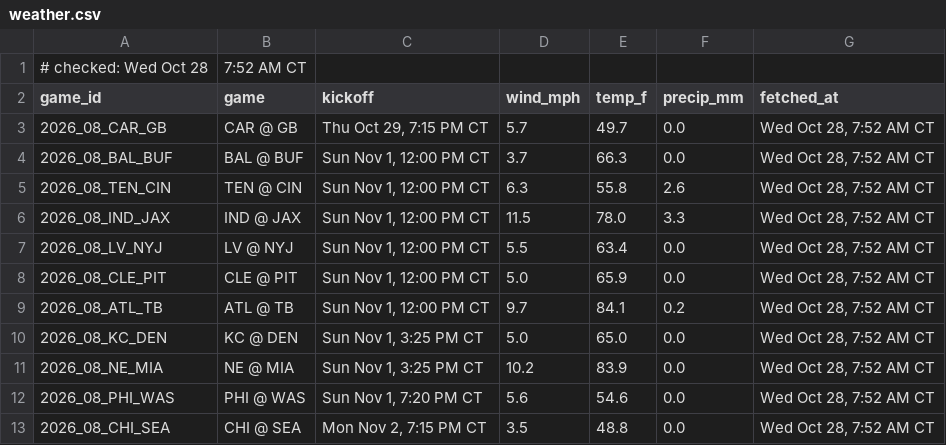
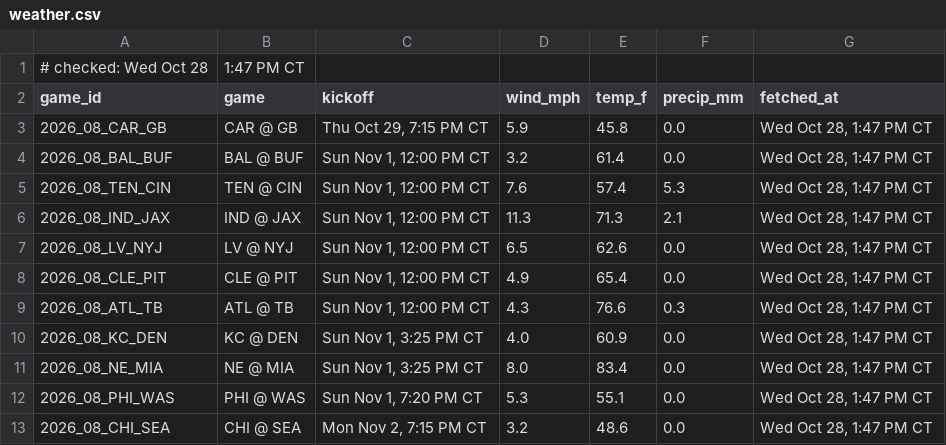
Before and after one commit to Ratboy3/The-Rat-Report, a CSV file: weather.csv, drawn as a sheet.

```diff
--- a/weather.csv
+++ b/weather.csv
@@ -1,13 +1,13 @@
-# checked: Wed Oct 28, 7:52 AM CT
+# checked: Wed Oct 28, 1:47 PM CT
 game_id,game,kickoff,wind_mph,temp_f,precip_mm,fetched_at
-2026_08_CAR_GB,CAR @ GB,"Thu Oct 29, 7:15 PM CT",5.7,49.7,0.0,"Wed Oct 28, 7:52 AM CT"
-2026_08_BAL_BUF,BAL @ BUF,"Sun Nov 1, 12:00 PM CT",3.7,66.3,0.0,"Wed Oct 28, 7:52 AM CT"
-2026_08_TEN_CIN,TEN @ CIN,"Sun Nov 1, 12:00 PM CT",6.3,55.8,2.6,"Wed Oct 28, 7:52 AM CT"
-2026_08_IND_JAX,IND @ JAX,"Sun Nov 1, 12:00 PM CT",11.5,78.0,3.3,"Wed Oct 28, 7:52 AM CT"
-2026_08_LV_NYJ,LV @ NYJ,"Sun Nov 1, 12:00 PM CT",5.5,63.4,0.0,"Wed Oct 28, 7:52 AM CT"
-2026_08_CLE_PIT,CLE @ PIT,"Sun Nov 1, 12:00 PM CT",5.0,65.9,0.0,"Wed Oct 28, 7:52 AM CT"
-2026_08_ATL_TB,ATL @ TB,"Sun Nov 1, 12:00 PM CT",9.7,84.1,0.2,"Wed Oct 28, 7:52 AM CT"
-2026_08_KC_DEN,KC @ DEN,"Sun Nov 1, 3:25 PM CT",5.0,65.0,0.0,"Wed Oct 28, 7:52 AM CT"
-2026_08_NE_MIA,NE @ MIA,"Sun Nov 1, 3:25 PM CT",10.2,83.9,0.0,"Wed Oct 28, 7:52 AM CT"
-2026_08_PHI_WAS,PHI @ WAS,"Sun Nov 1, 7:20 PM CT",5.6,54.6,0.0,"Wed Oct 28, 7:52 AM CT"
-2026_08_CHI_SEA,CHI @ SEA,"Mon Nov 2, 7:15 PM CT",3.5,48.8,0.0,"Wed Oct 28, 7:52 AM CT"
+2026_08_CAR_GB,CAR @ GB,"Thu Oct 29, 7:15 PM CT",5.9,45.8,0.0,"Wed Oct 28, 1:47 PM CT"
+2026_08_BAL_BUF,BAL @ BUF,"Sun Nov 1, 12:00 PM CT",3.2,61.4,0.0,"Wed Oct 28, 1:47 PM CT"
+2026_08_TEN_CIN,TEN @ CIN,"Sun Nov 1, 12:00 PM CT",7.6,57.4,5.3,"Wed Oct 28, 1:47 PM CT"
+2026_08_IND_JAX,IND @ JAX,"Sun Nov 1, 12:00 PM CT",11.3,71.3,2.1,"Wed Oct 28, 1:47 PM CT"
+2026_08_LV_NYJ,LV @ NYJ,"Sun Nov 1, 12:00 PM CT",6.5,62.6,0.0,"Wed Oct 28, 1:47 PM CT"
+2026_08_CLE_PIT,CLE @ PIT,"Sun Nov 1, 12:00 PM CT",4.9,65.4,0.0,"Wed Oct 28, 1:47 PM CT"
+2026_08_ATL_TB,ATL @ TB,"Sun Nov 1, 12:00 PM CT",4.3,76.6,0.3,"Wed Oct 28, 1:47 PM CT"
+2026_08_KC_DEN,KC @ DEN,"Sun Nov 1, 3:25 PM CT",4.0,60.9,0.0,"Wed Oct 28, 1:47 PM CT"
+2026_08_NE_MIA,NE @ MIA,"Sun Nov 1, 3:25 PM CT",8.0,83.4,0.0,"Wed Oct 28, 1:47 PM CT"
+2026_08_PHI_WAS,PHI @ WAS,"Sun Nov 1, 7:20 PM CT",5.3,55.1,0.0,"Wed Oct 28, 1:47 PM CT"
+2026_08_CHI_SEA,CHI @ SEA,"Mon Nov 2, 7:15 PM CT",3.2,48.6,0.0,"Wed Oct 28, 1:47 PM CT"
```
